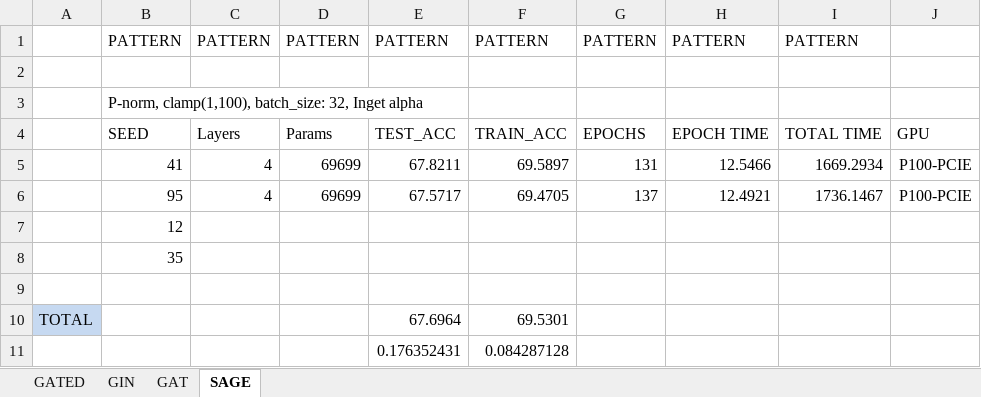
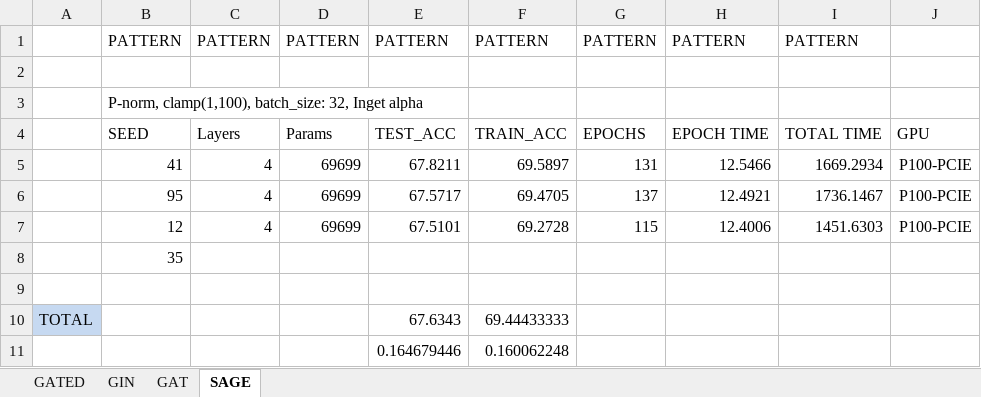
Before and after one commit to NiklasWik/GNN-wAGG, an Excel workbook: Resultat/Resultat.xlsx, sheet SAGE, drawn as a sheet; values as stored, in another font and other column widths than the file's, no borders; table styles not drawn; removed rows and columns are numbered as before the commit, all else as after; the diff names each change by its address in the sheet, - before the commit and + after, or states it on an @@ line.

Commit message:
sage

```diff
--- a/Resultat/Resultat.xlsx (sheet SAGE)
+++ b/Resultat/Resultat.xlsx (sheet SAGE)
-row 7:  | 12
+row 7:  | 12 | 4 | 69699 | 67.5101 | 69.2728 | 115 | 12.4006 | 1451.6303 | P100-PCIE
-E10: 67.6964
+E10: 67.6343
-F10: 69.5301
+F10: 69.44433333
-row 11:  |  |  |  | 0.176352431 | 0.084287128
+row 11:  |  |  |  | 0.164679446 | 0.160062248
```
Also changed, not shown: 1 other file.
